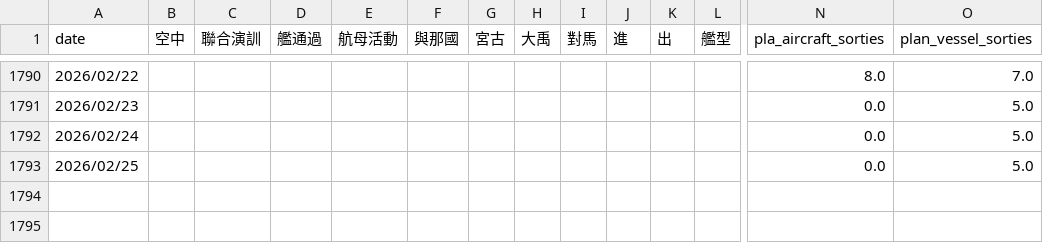
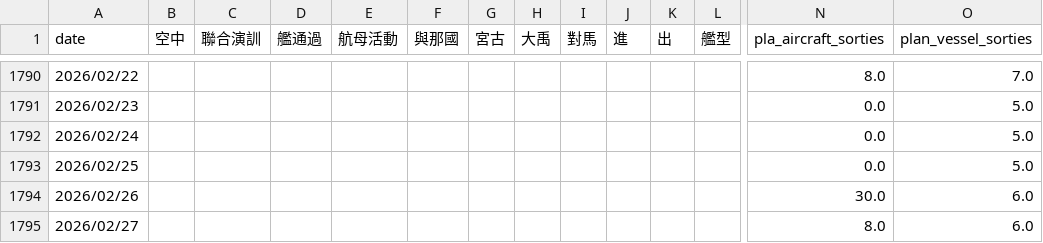
Before and after one commit to s0914712/pla-data-dashboard, a CSV file: data/JapanandBattleship.csv, drawn as a sheet; only a part is shown, gaps mark what is left out; rows hold the shown columns only; the diff names each change by its address in the sheet, - before the commit and + after, or states it on an @@ line.

```diff
--- a/data/JapanandBattleship.csv
+++ b/data/JapanandBattleship.csv
+row 1794: 2026/02/26 |  |  |  |  |  |  |  |  |  |  |  | 30.0 | 6.0
+row 1795: 2026/02/27 |  |  |  |  |  |  |  |  |  |  |  | 8.0 | 6.0
```
